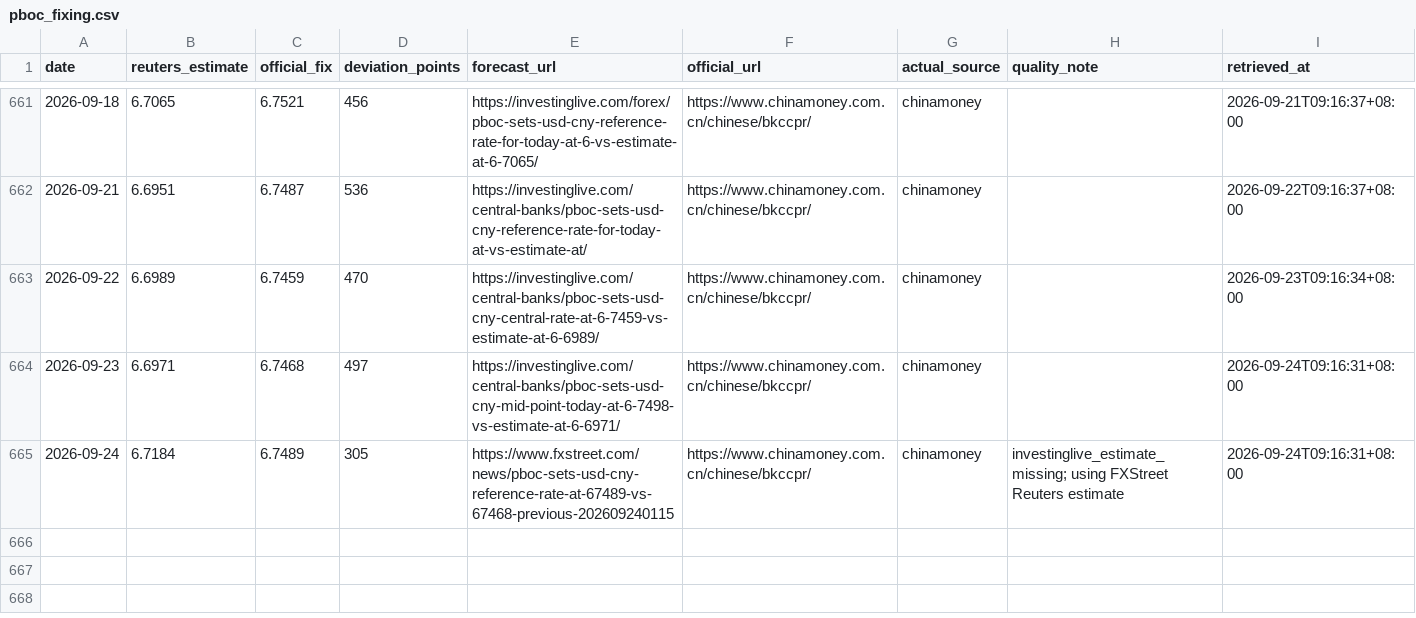
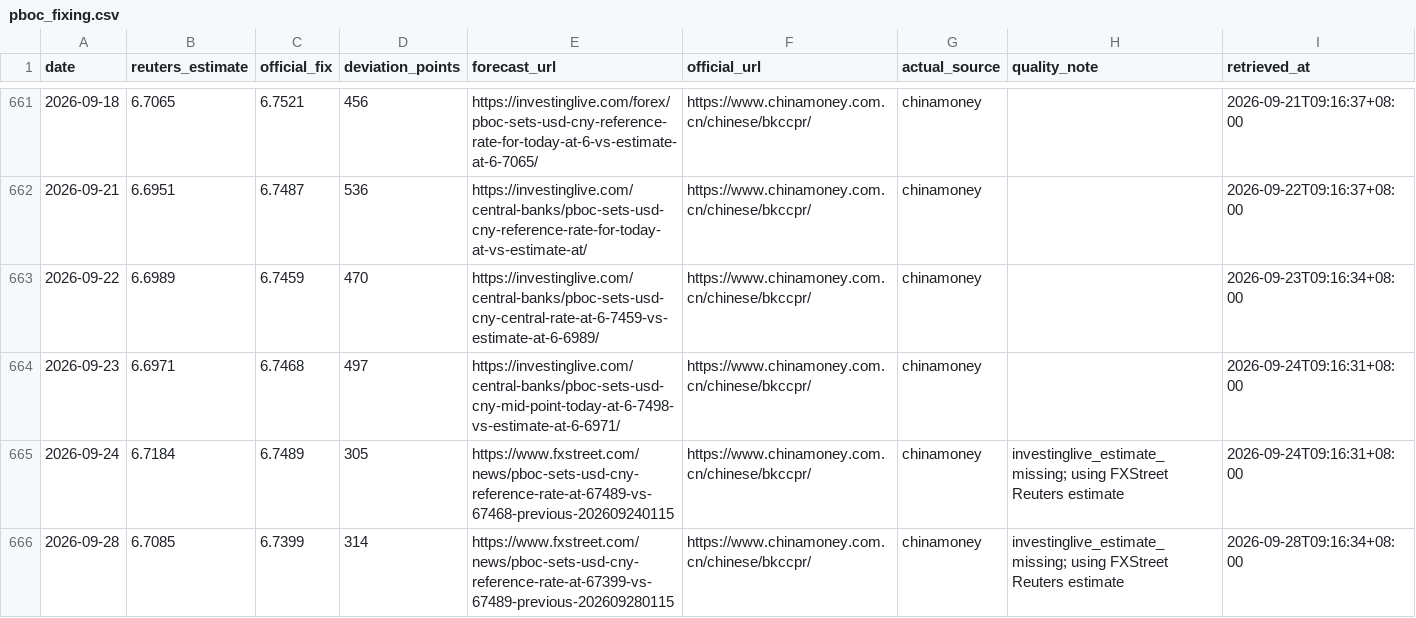
Before and after one commit to ttppdavy/-pboc-fixing-tracker, a CSV file: data/pboc_fixing.csv, drawn as a sheet; only a part is shown, gaps mark what is left out; the diff names each change by its address in the sheet, - before the commit and + after, or states it on an @@ line.

```diff
--- a/data/pboc_fixing.csv
+++ b/data/pboc_fixing.csv
+row 666: 2026-09-28 | 6.7085 | 6.7399 | 314 | https://www.fxstreet.com/news/pboc-sets-usd-cny-reference-rate-at-67399-vs-67489-previous-202609280115 | https://www.chinamoney.com.cn/chinese/bkccpr/ | chinamoney | investinglive_estimate_missing; using FXStreet Reuters estimate | 2026-09-28T09:16:34+08:00
```
Also changed, not shown: 2 other files.
